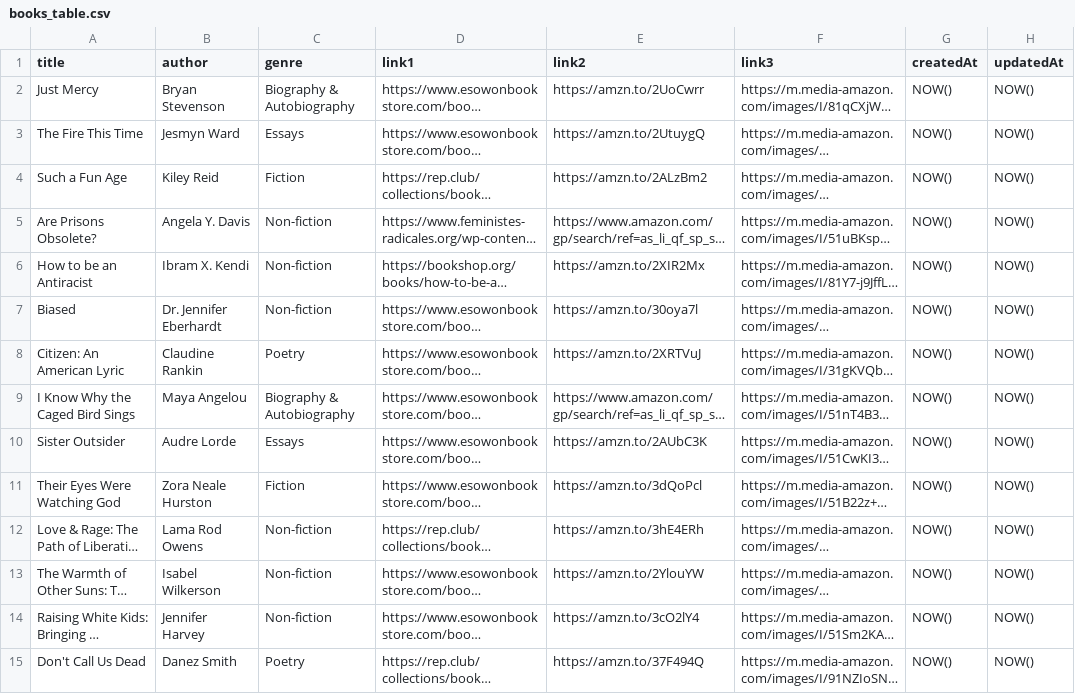
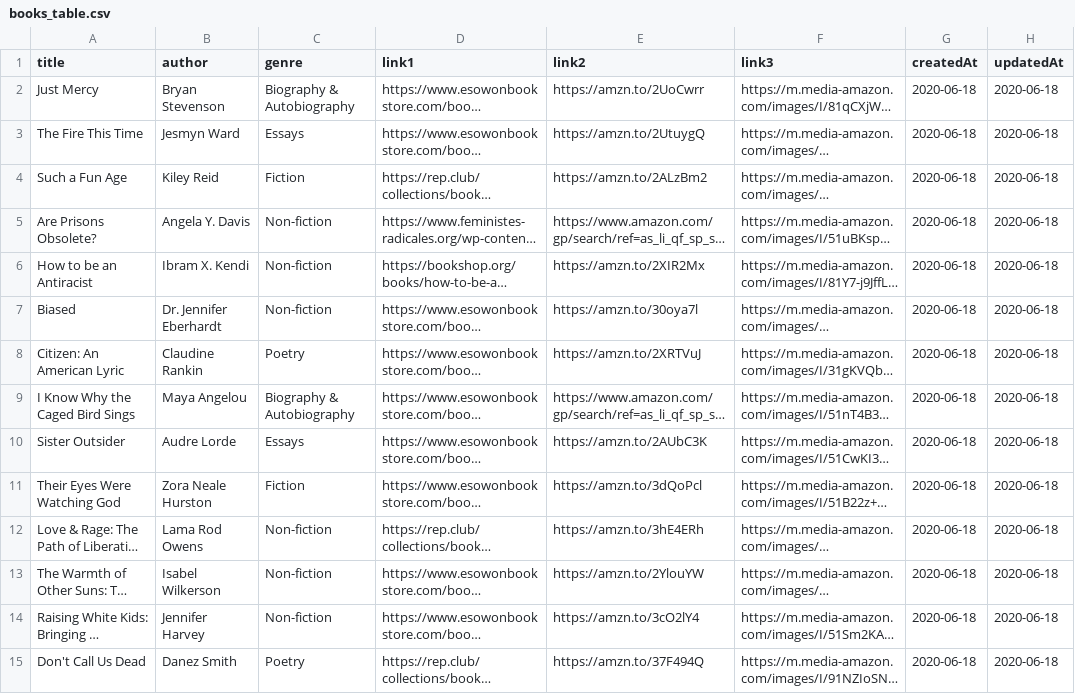
Before and after one commit to lindseypaluso/allyApp, a CSV file: database/books_table.csv, drawn as a sheet; only a part is shown; long unchanged cells end in …; the diff covers the shown part only; the diff names each change by its address in the sheet, - before the commit and + after, or states it on an @@ line.

```diff
--- a/database/books_table.csv
+++ b/database/books_table.csv
-G2:G15 (createdAt): NOW()
+G2:G15 (createdAt): 2020-06-18
-H2:H15 (updatedAt): NOW()
+H2:H15 (updatedAt): 2020-06-18
```
Also changed, not shown: 48 edited cells elsewhere in this file, database/articles_table.csv, database/childrensBook_table.csv, 6 other files.
